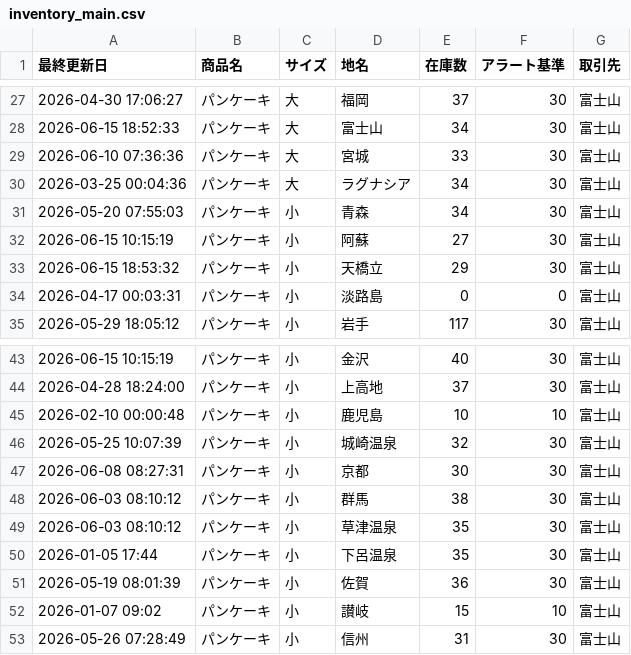
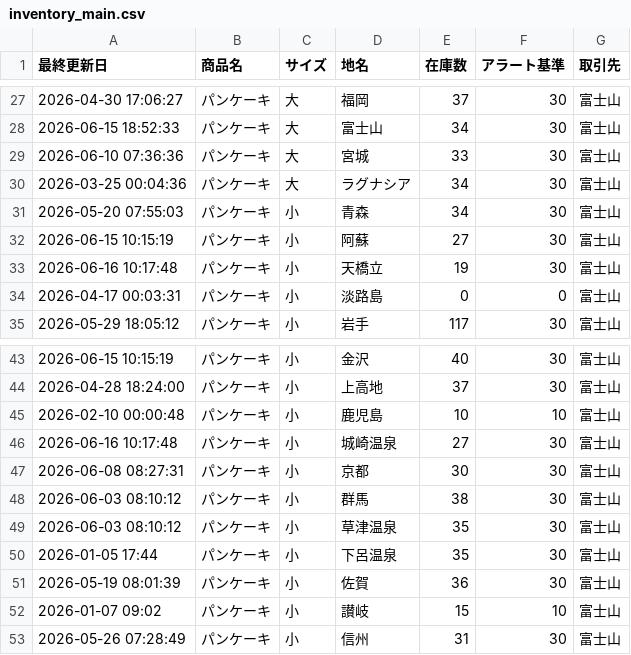
Before and after one commit to iplan381/zaiko-kanri, a CSV file: inventory_main.csv, drawn as a sheet; only a part is shown, gaps mark what is left out.

Commit message:
Auto Reservation Exec

```diff
--- a/inventory_main.csv
+++ b/inventory_main.csv
@@ -32,3 +32,3 @@
 2026-06-15 10:15:19,パンケーキ,小,阿蘇,27,30,富士山
-2026-06-15 18:53:32,パンケーキ,小,天橋立,29,30,富士山
+2026-06-16 10:17:48,パンケーキ,小,天橋立,19,30,富士山
 2026-04-17 00:03:31,パンケーキ,小,淡路島,0,0,富士山
@@ -45,3 +45,3 @@
 2026-02-10 00:00:48,パンケーキ,小,鹿児島,10,10,富士山
-2026-05-25 10:07:39,パンケーキ,小,城崎温泉,32,30,富士山
+2026-06-16 10:17:48,パンケーキ,小,城崎温泉,27,30,富士山
 2026-06-08 08:27:31,パンケーキ,小,京都,30,30,富士山
```
